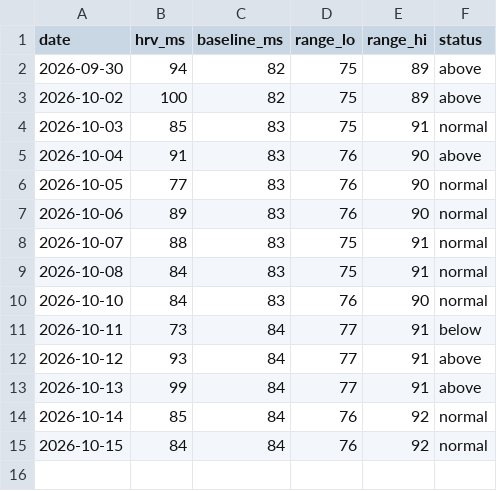
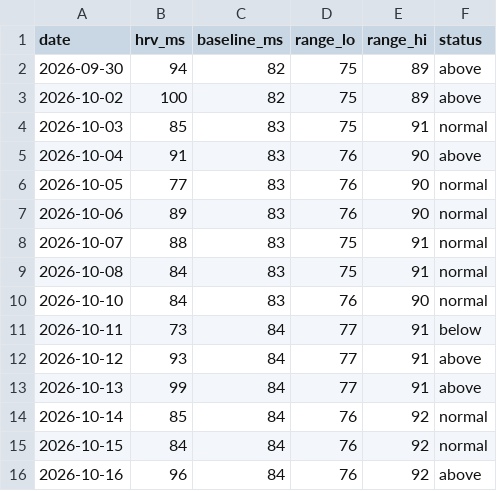
Before and after one commit to tbelliv/marathon-training, a CSV file: fitness/data/hrv.csv, drawn as a sheet; the diff names each change by its address in the sheet, - before the commit and + after, or states it on an @@ line.

```diff
--- a/fitness/data/hrv.csv
+++ b/fitness/data/hrv.csv
+row 16: 2026-10-16 | 96 | 84 | 76 | 92 | above
```
Also changed, not shown: fitness/data/activities.csv, fitness/data/daily.csv, 3 other files.
